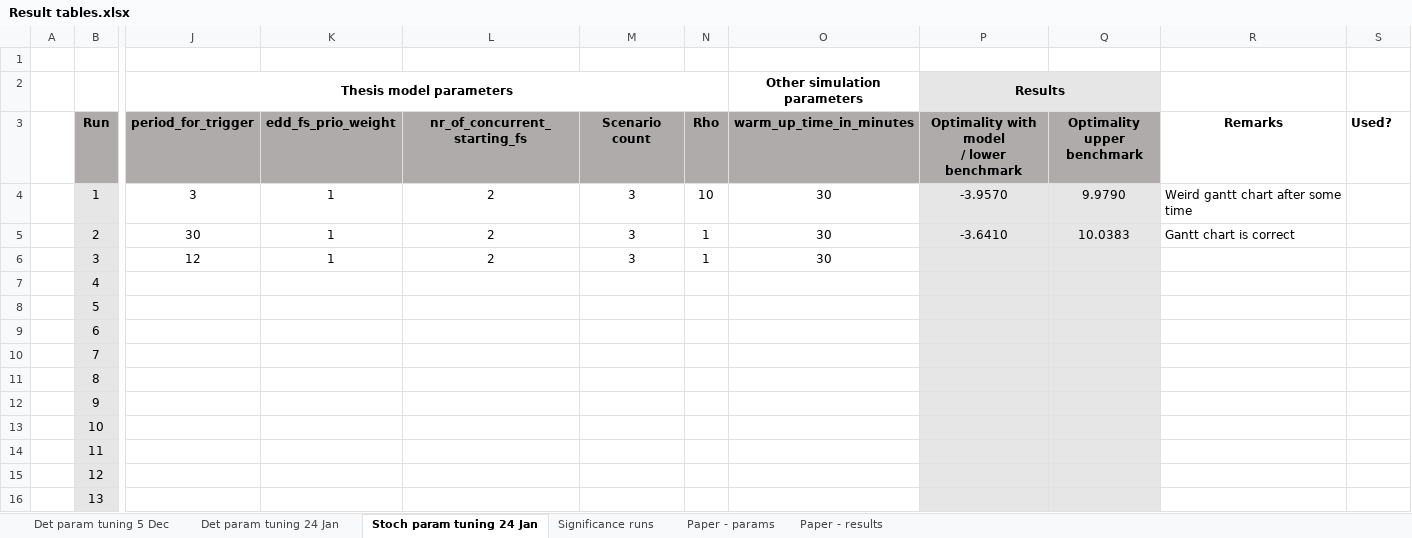
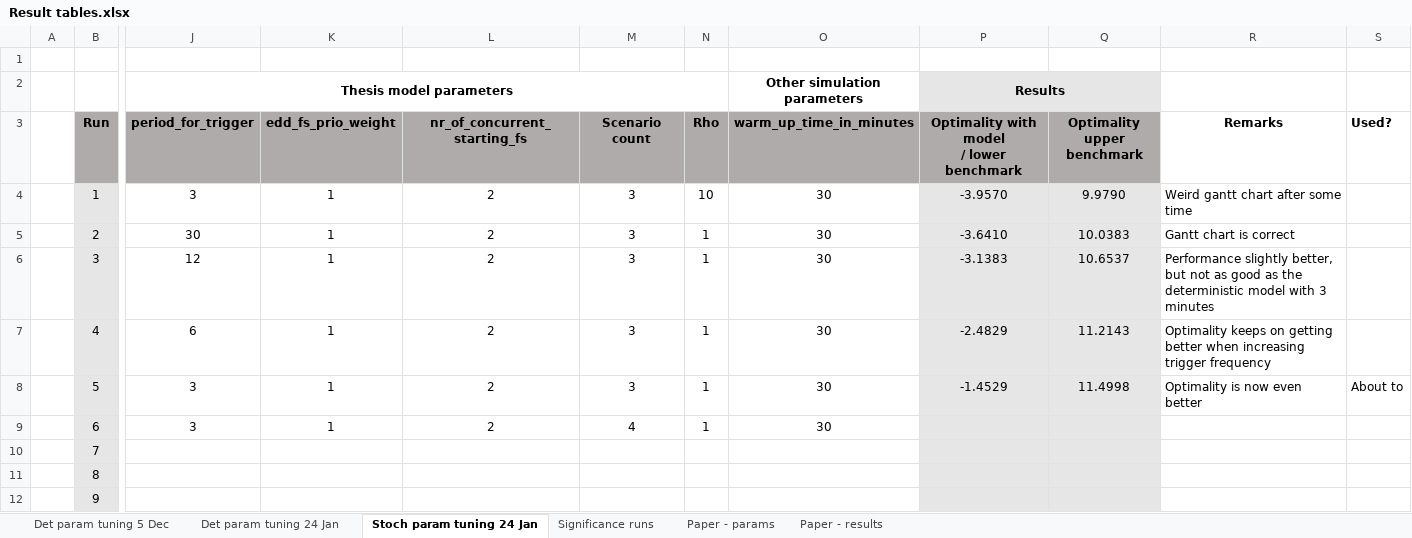
Before and after one commit to GuillermoVan/MSc_Thesis, an Excel workbook: Results_benchmark/Result tables.xlsx, sheet Stoch param tuning 24 Jan, drawn as a sheet; only a part is shown, gaps mark what is left out; the shorter side is filled out with more unchanged rows; values as stored, in another font and other column widths than the file's, no borders; removed rows and columns are numbered as before the commit, all else as after; rows hold the shown columns only; the diff names each change by its address in the sheet, - before the commit and + after, or states it on an @@ line.

```diff
--- a/Results_benchmark/Result tables.xlsx (sheet Stoch param tuning 24 Jan)
+++ b/Results_benchmark/Result tables.xlsx (sheet Stoch param tuning 24 Jan)
-P6 (Results): (empty)
+P6 (Results): -3.1383
-Q6: (empty)
+Q6: 10.6537
-R6: (empty)
+R6: Performance slightly better, but not as good as the deterministic model with 3 minutes
-row 7:  | 4
-row 8:  | 5
-row 9:  | 6
+row 7:  | 4 | 6 | 1 | 2 | 3 | 1 | 30 | -2.4829 | 11.2143 | Optimality keeps on getting better when increasing trigger frequency
+row 8:  | 5 | 3 | 1 | 2 | 3 | 1 | 30 | -1.4529 | 11.4998 | Optimality is now even better | About to
+row 9:  | 6 | 3 | 1 | 2 | 4 | 1 | 30
```
Also changed, not shown: sheet Det param tuning 24 Jan, 42 other files.
